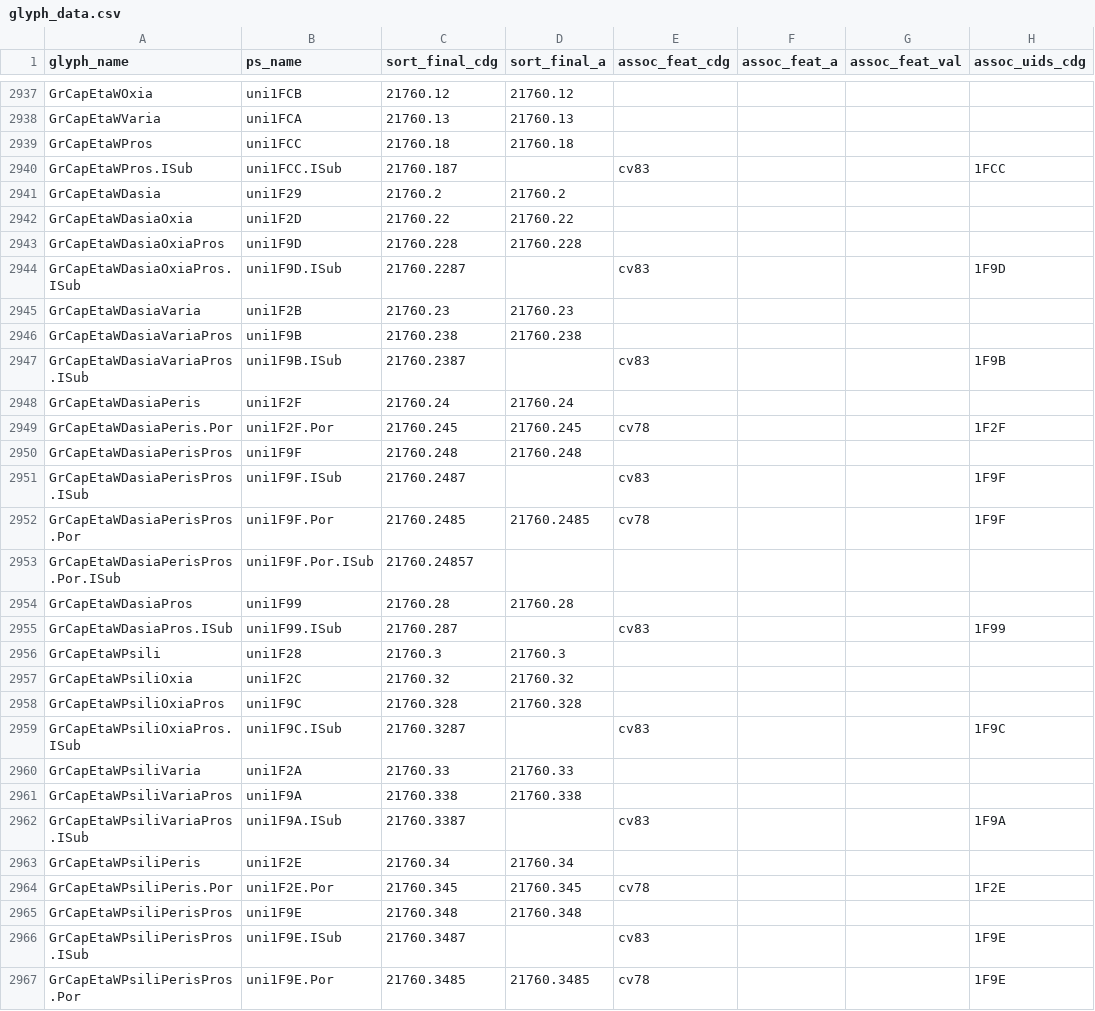
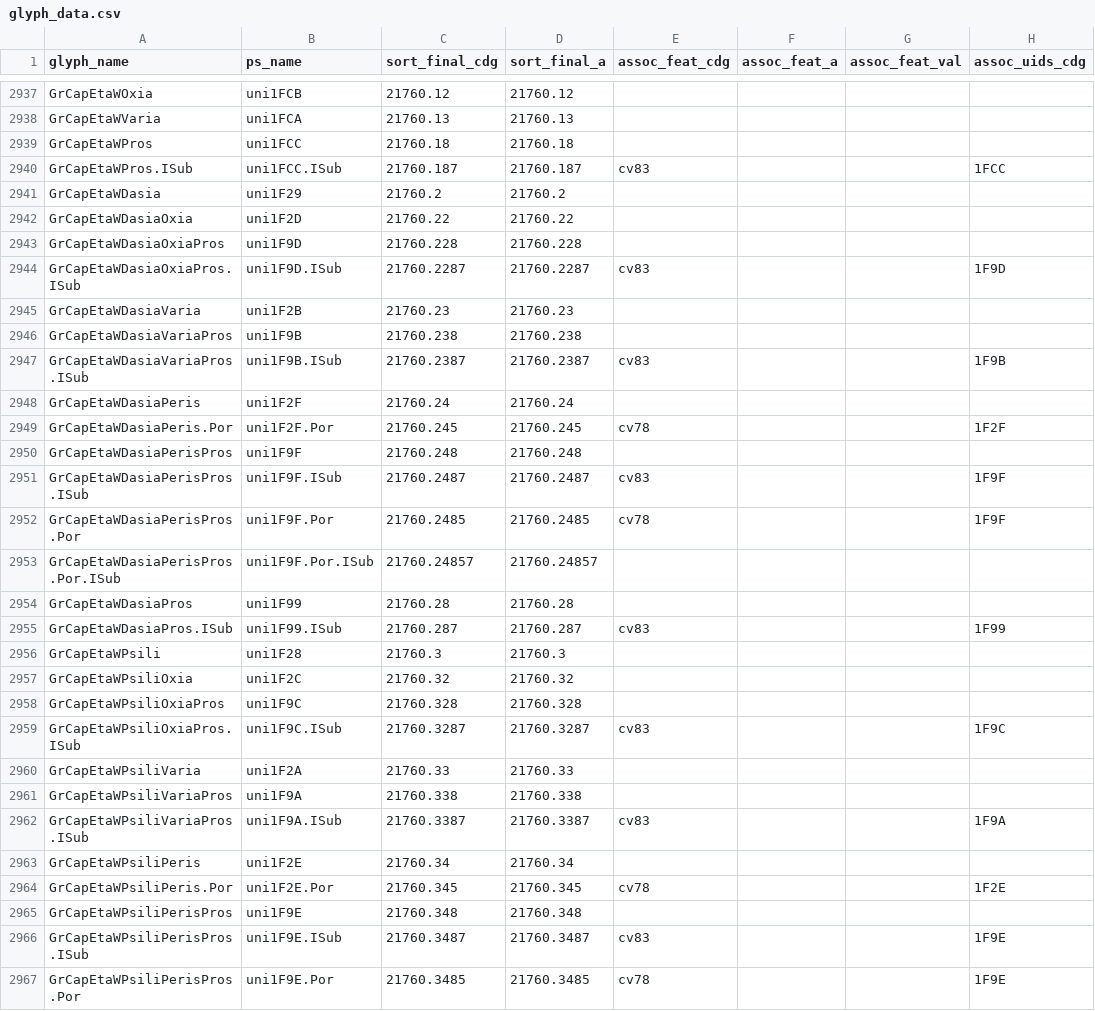
Before and after one commit to silnrsi/font-andika, a CSV file: source/glyph_data.csv, drawn as a sheet; only a part is shown, gaps mark what is left out; the diff covers the shown part only; the diff names each change by its address in the sheet, - before the commit and + after, or states it on an @@ line.

Commit message:
Fixing sort order problem that caused psfsetglyphorder failure and updated UFOs

```diff
--- a/source/glyph_data.csv
+++ b/source/glyph_data.csv
-D2940 (sort_final_a): (empty)
+D2940 (sort_final_a): 21760.187
-D2944 (sort_final_a): (empty)
+D2944 (sort_final_a): 21760.2287
-D2947 (sort_final_a): (empty)
+D2947 (sort_final_a): 21760.2387
-D2951 (sort_final_a): (empty)
+D2951 (sort_final_a): 21760.2487
-D2953 (sort_final_a): (empty)
+D2953 (sort_final_a): 21760.24857
-D2955 (sort_final_a): (empty)
+D2955 (sort_final_a): 21760.287
-D2959 (sort_final_a): (empty)
+D2959 (sort_final_a): 21760.3287
-D2962 (sort_final_a): (empty)
+D2962 (sort_final_a): 21760.3387
-D2966 (sort_final_a): (empty)
+D2966 (sort_final_a): 21760.3487
```
Also changed, not shown: 24 edited cells elsewhere in this file, 8 other files.
